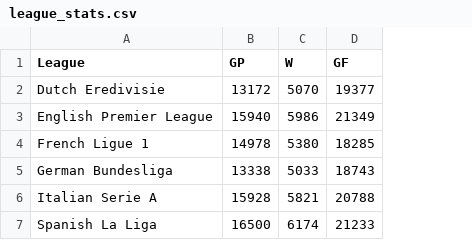
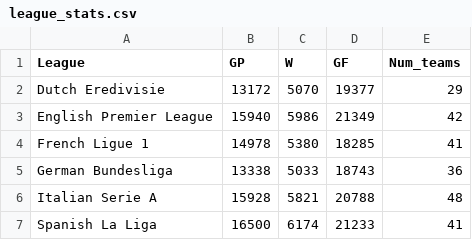
Before and after one commit to guyelov/Visualization_Project, a CSV file: league_stats.csv, drawn as a sheet; the diff names each change by its address in the sheet, - before the commit and + after, or states it on an @@ line.

Commit message:
add new data

```diff
--- a/league_stats.csv
+++ b/league_stats.csv
+column E (Num_teams), rows 2-7: 29 | 42 | 41 | 36 | 48 | 41
```
Also changed, not shown: 1 other file.
